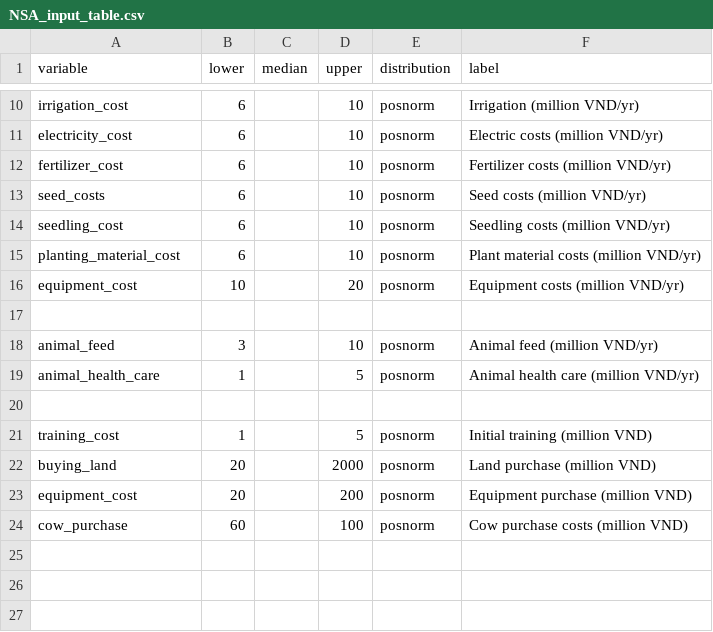
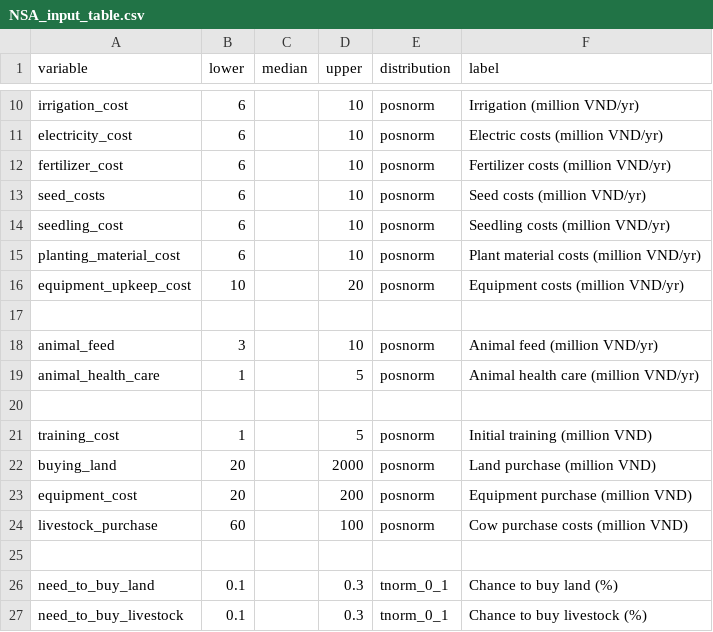
Before and after one commit to BuiThiKhanhHoa/Nutrition-sensitive-Agriculture-Hanoi, a CSV file: NSA_input_table.csv, drawn as a sheet; only a part is shown, gaps mark what is left out.

Commit message:
add variables

```diff
--- a/NSA_input_table.csv
+++ b/NSA_input_table.csv
@@ -15,3 +15,3 @@ seedling_cost,6,,10,posnorm,Seedling costs (million VND/yr)
 planting_material_cost,6,,10,posnorm,Plant material costs (million VND/yr)
-equipment_cost,10,,20,posnorm,Equipment costs (million VND/yr)
+equipment_upkeep_cost,10,,20,posnorm,Equipment costs (million VND/yr)
 ,,,,,
@@ -23,2 +23,5 @@ buying_land,20,,2000,posnorm,Land purchase (million VND)
 equipment_cost,20,,200,posnorm,Equipment purchase (million VND)
-cow_purchase,60,,100,posnorm,Cow purchase costs (million VND)
+livestock_purchase,60,,100,posnorm,Cow purchase costs (million VND)
+,,,,,
+need_to_buy_land,0.1,,0.3,tnorm_0_1,Chance to buy land (%)
+need_to_buy_livestock,0.1,,0.3,tnorm_0_1,Chance to buy livestock (%)
```
